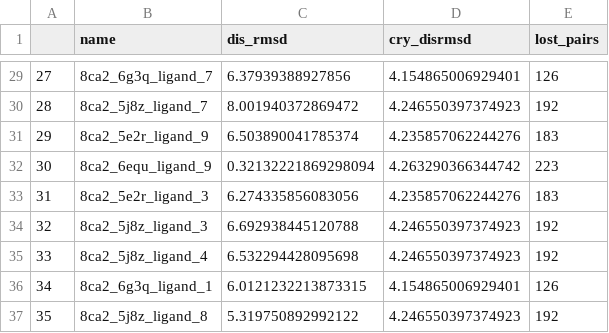
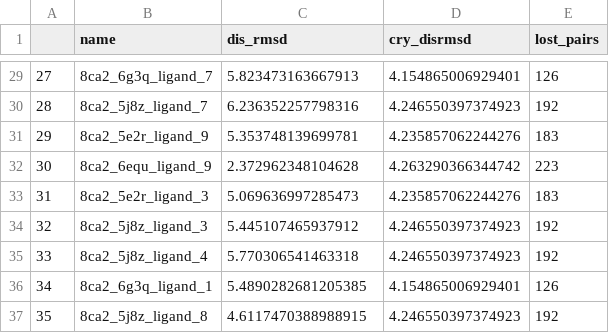
Before and after one commit to MemoryOfStars/godd, a CSV file: new_aligned_blast_pairwise_disrmsd8.csv, drawn as a sheet; only a part is shown, gaps mark what is left out; the diff covers the shown part only.

```diff
--- a/new_aligned_blast_pairwise_disrmsd8.csv
+++ b/new_aligned_blast_pairwise_disrmsd8.csv
@@ -29,9 +29,9 @@
-27,8ca2_6g3q_ligand_7,6.37939388927856,4.154865006929401,126
-28,8ca2_5j8z_ligand_7,8.001940372869472,4.246550397374923,192
-29,8ca2_5e2r_ligand_9,6.503890041785374,4.235857062244276,183
-30,8ca2_6equ_ligand_9,0.32132221869298094,4.263290366344742,223
-31,8ca2_5e2r_ligand_3,6.274335856083056,4.235857062244276,183
-32,8ca2_5j8z_ligand_3,6.692938445120788,4.246550397374923,192
-33,8ca2_5j8z_ligand_4,6.532294428095698,4.246550397374923,192
-34,8ca2_6g3q_ligand_1,6.0121232213873315,4.154865006929401,126
-35,8ca2_5j8z_ligand_8,5.319750892992122,4.246550397374923,192
+27,8ca2_6g3q_ligand_7,5.823473163667913,4.154865006929401,126
+28,8ca2_5j8z_ligand_7,6.236352257798316,4.246550397374923,192
+29,8ca2_5e2r_ligand_9,5.353748139699781,4.235857062244276,183
+30,8ca2_6equ_ligand_9,2.372962348104628,4.263290366344742,223
+31,8ca2_5e2r_ligand_3,5.069636997285473,4.235857062244276,183
+32,8ca2_5j8z_ligand_3,5.445107465937912,4.246550397374923,192
+33,8ca2_5j8z_ligand_4,5.770306541463318,4.246550397374923,192
+34,8ca2_6g3q_ligand_1,5.4890282681205385,4.154865006929401,126
+35,8ca2_5j8z_ligand_8,4.6117470388988915,4.246550397374923,192
```
Also changed, not shown: 27 edited cells elsewhere in this file, new_aligned_blast_pairwise_disrmsd7.csv, new_aligned_blast_pairwise_disrmsd9.csv, 7 other files.
